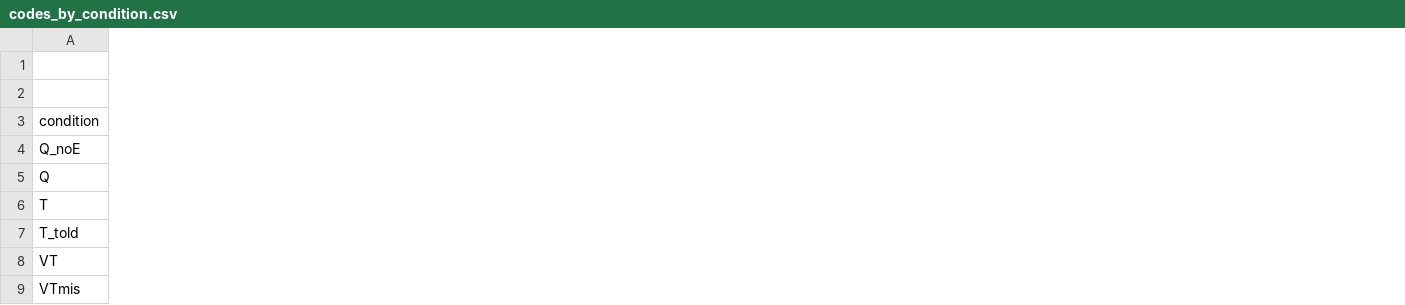
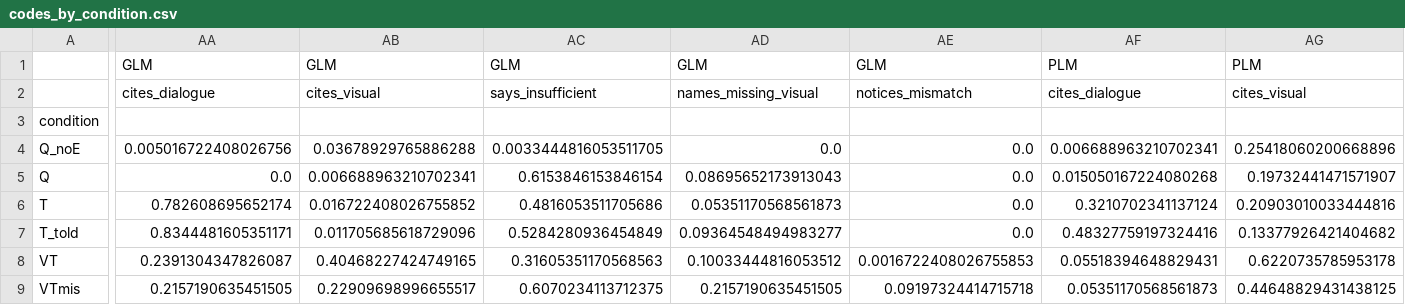
Before and after one commit to seriozh1/ai-alignment-demands-emotions, a CSV file: outputs/compare_models/codes_by_condition.csv, drawn as a sheet; only a part is shown, gaps mark what is left out; the diff covers the shown part only; the diff names each change by its address in the sheet, - before the commit and + after, or states it on an @@ line.

```diff
--- a/outputs/compare_models/codes_by_condition.csv
+++ b/outputs/compare_models/codes_by_condition.csv
+column AA, rows 1-9: GLM | cites_dialogue |  | 0.005016722408026756 | 0.0 | 0.782608695652174 | 0.8344481605351171 | 0.2391304347826087 | 0.2157190635451505
+column AB, rows 1-9: GLM | cites_visual |  | 0.03678929765886288 | 0.006688963210702341 | 0.016722408026755852 | 0.011705685618729096 | 0.40468227424749165 | 0.22909698996655517
+column AC, rows 1-9: GLM | says_insufficient |  | 0.0033444816053511705 | 0.6153846153846154 | 0.4816053511705686 | 0.5284280936454849 | 0.31605351170568563 | 0.6070234113712375
+column AD, rows 1-9: GLM | names_missing_visual |  | 0.0 | 0.08695652173913043 | 0.05351170568561873 | 0.09364548494983277 | 0.10033444816053512 | 0.2157190635451505
+column AE, rows 1-9: GLM | notices_mismatch |  | 0.0 | 0.0 | 0.0 | 0.0 | 0.0016722408026755853 | 0.09197324414715718
+column AF, rows 1-9: PLM | cites_dialogue |  | 0.006688963210702341 | 0.015050167224080268 | 0.3210702341137124 | 0.48327759197324416 | 0.05518394648829431 | 0.05351170568561873
+column AG, rows 1-9: PLM | cites_visual |  | 0.25418060200668896 | 0.19732441471571907 | 0.20903010033444816 | 0.13377926421404682 | 0.6220735785953178 | 0.44648829431438125
```
Also changed, not shown: 3 added columns elsewhere in this file, outputs/compare_models/evidence_question.csv, outputs/compare_models/summary.csv, 15 other files.
